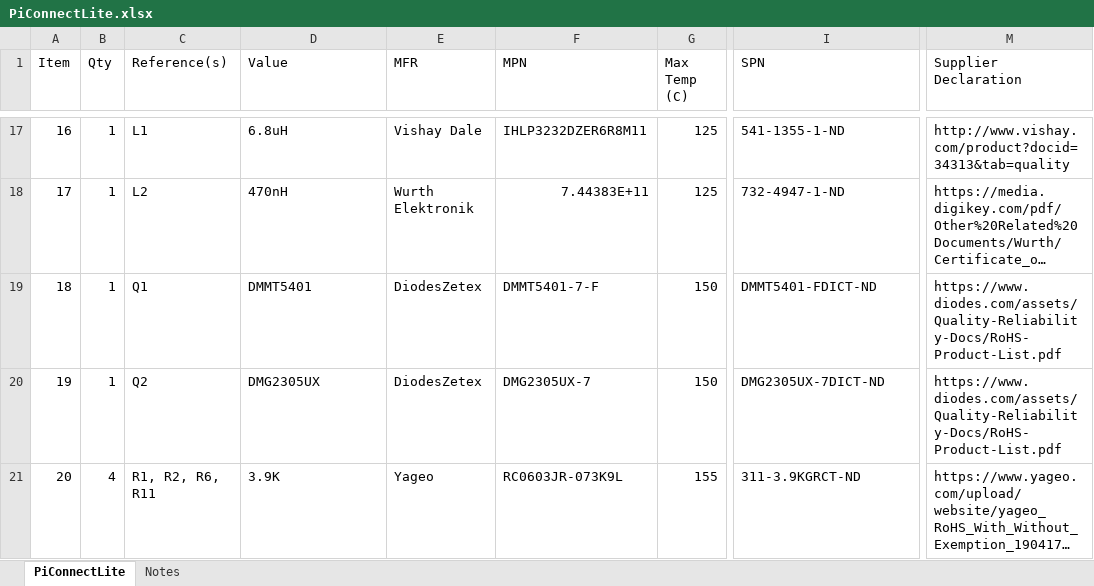
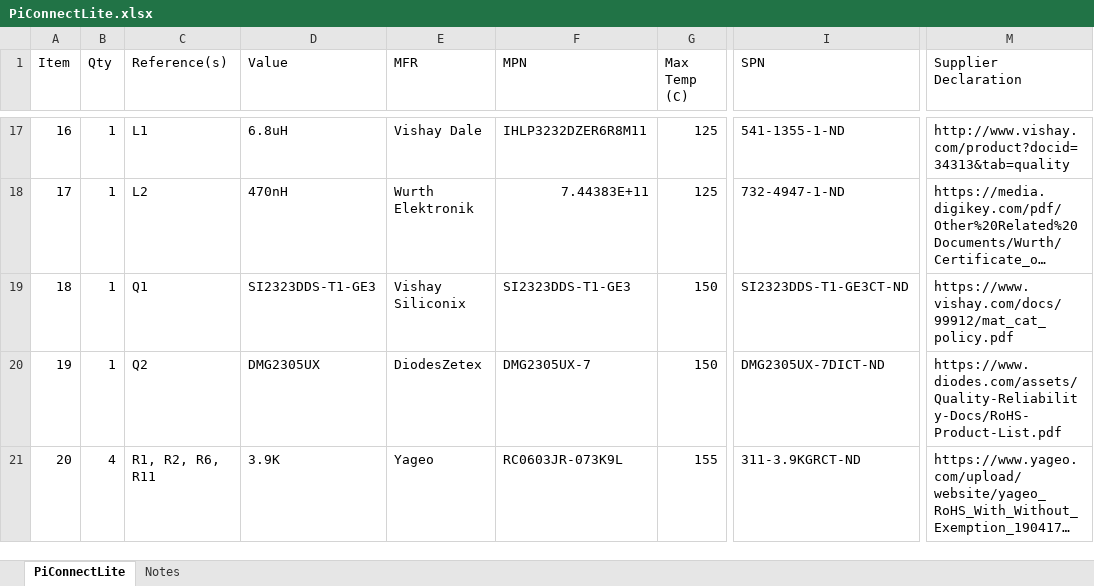
Before and after one commit to stephendade/AP-HAT, an Excel workbook: Compliance/EN 50581/PiConnectLite.xlsx, sheet PiConnectLite, drawn as a sheet; only a part is shown, gaps mark what is left out; long unchanged cells end in …; values as stored, in another font and other column widths than the file's, no borders; table styles not drawn; the diff names each change by its address in the sheet, - before the commit and + after, or states it on an @@ line.

Commit message:
Pi-Connect Lite: Change Q1 with more efficient FET

```diff
--- a/Compliance/EN 50581/PiConnectLite.xlsx (sheet PiConnectLite)
+++ b/Compliance/EN 50581/PiConnectLite.xlsx (sheet PiConnectLite)
-D19 (Value): DMMT5401
+D19 (Value): SI2323DDS-T1-GE3
-E19 (MFR): DiodesZetex
+E19 (MFR): Vishay Siliconix
-F19 (MPN): DMMT5401-7-F
+F19 (MPN): SI2323DDS-T1-GE3
-I19 (SPN): DMMT5401-FDICT-ND
+I19 (SPN): SI2323DDS-T1-GE3CT-ND
-M19 (Supplier Declaration): https://www.diodes.com/assets/Quality-Reliability-Docs/RoHS-Product-List.pdf
+M19 (Supplier Declaration): https://www.vishay.com/docs/99912/mat_cat_policy.pdf
```
Also changed, not shown: 3 other files.
